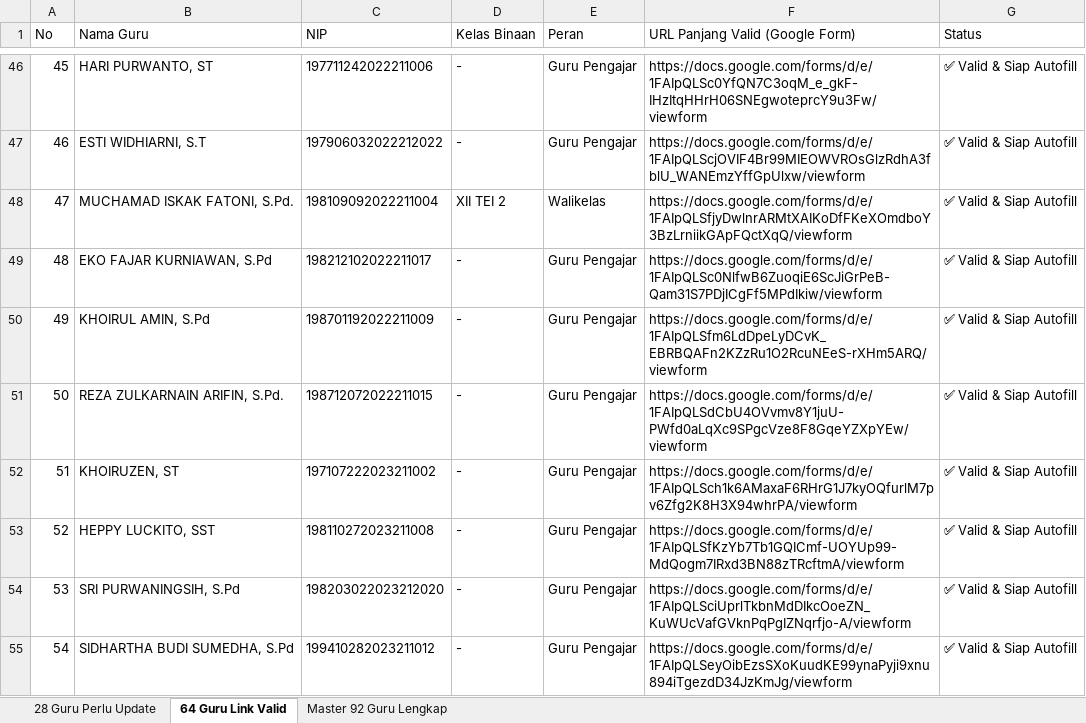
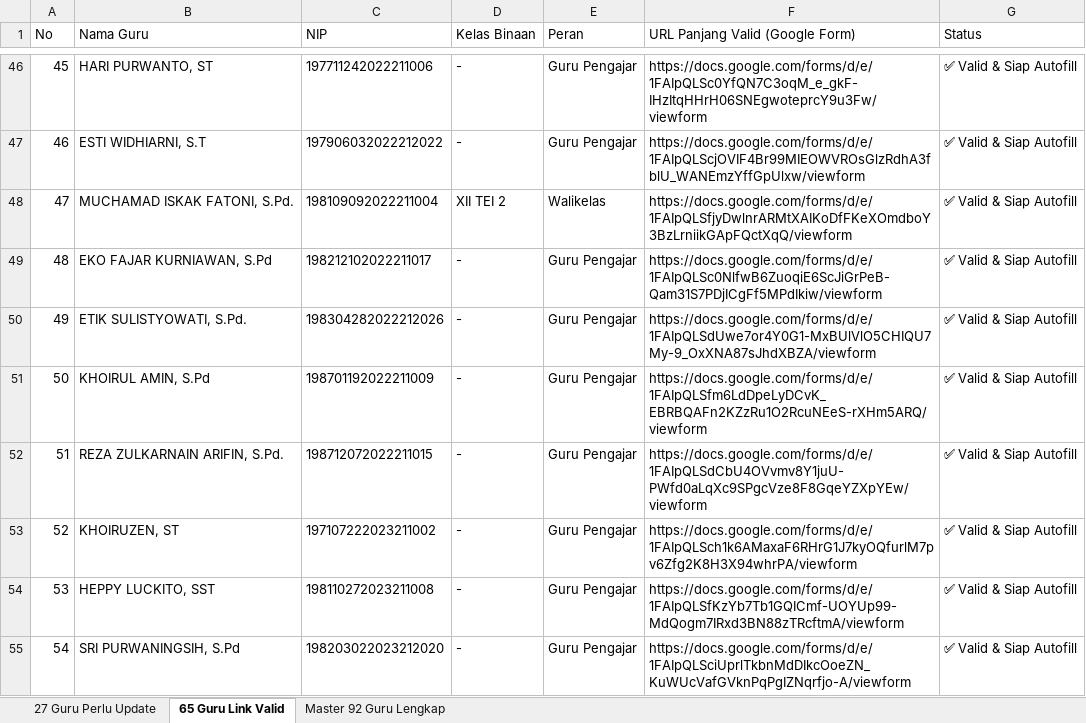
Before and after one commit to iskakfatoni/portalautoform, an Excel workbook: daftar_guru_status_link_google_form.xlsx, sheet 65 Guru Link Valid, drawn as a sheet; only a part is shown, gaps mark what is left out; the shorter side is filled out with more unchanged rows; values as stored, in another font and other column widths than the file's, no borders; addresses are those after the commit; the diff names each change by its address in the sheet, - before the commit and + after, or states it on an @@ line.

Commit message:
Update ETIK SULISTYOWATI, S.Pd. Google Form URL and update Excel export

```diff
--- a/daftar_guru_status_link_google_form.xlsx (sheet 65 Guru Link Valid)
+++ b/daftar_guru_status_link_google_form.xlsx (sheet 65 Guru Link Valid)
-sheet tab: 28 Guru Perlu Update
+sheet tab: 27 Guru Perlu Update
-sheet tab: 64 Guru Link Valid
+sheet tab: 65 Guru Link Valid
+row 50: 49 | ETIK SULISTYOWATI, S.Pd. | 198304282022212026 | - | Guru Pengajar | https://docs.google.com/forms/d/e/1FAIpQLSdUwe7or4Y0G1-MxBUlVlO5CHIQU7My-9_OxXNA87sJhdXBZA/viewform | ✅ Valid & Siap Autofill
@@ column A (No) renumbered from row 51 down @@
```
Also changed, not shown: sheet 27 Guru Perlu Update, sheet Master 92 Guru Lengkap, 1 other file.
